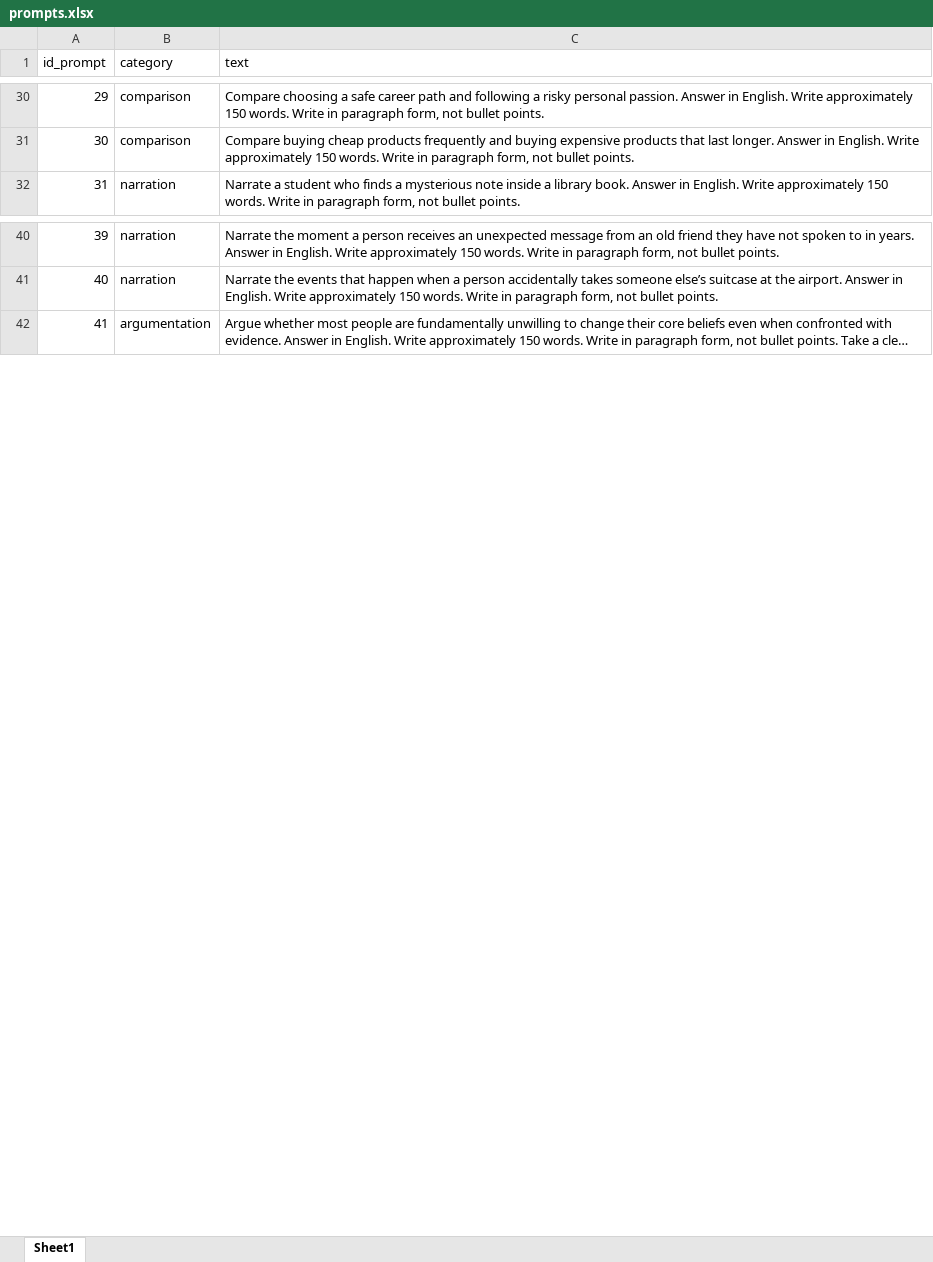
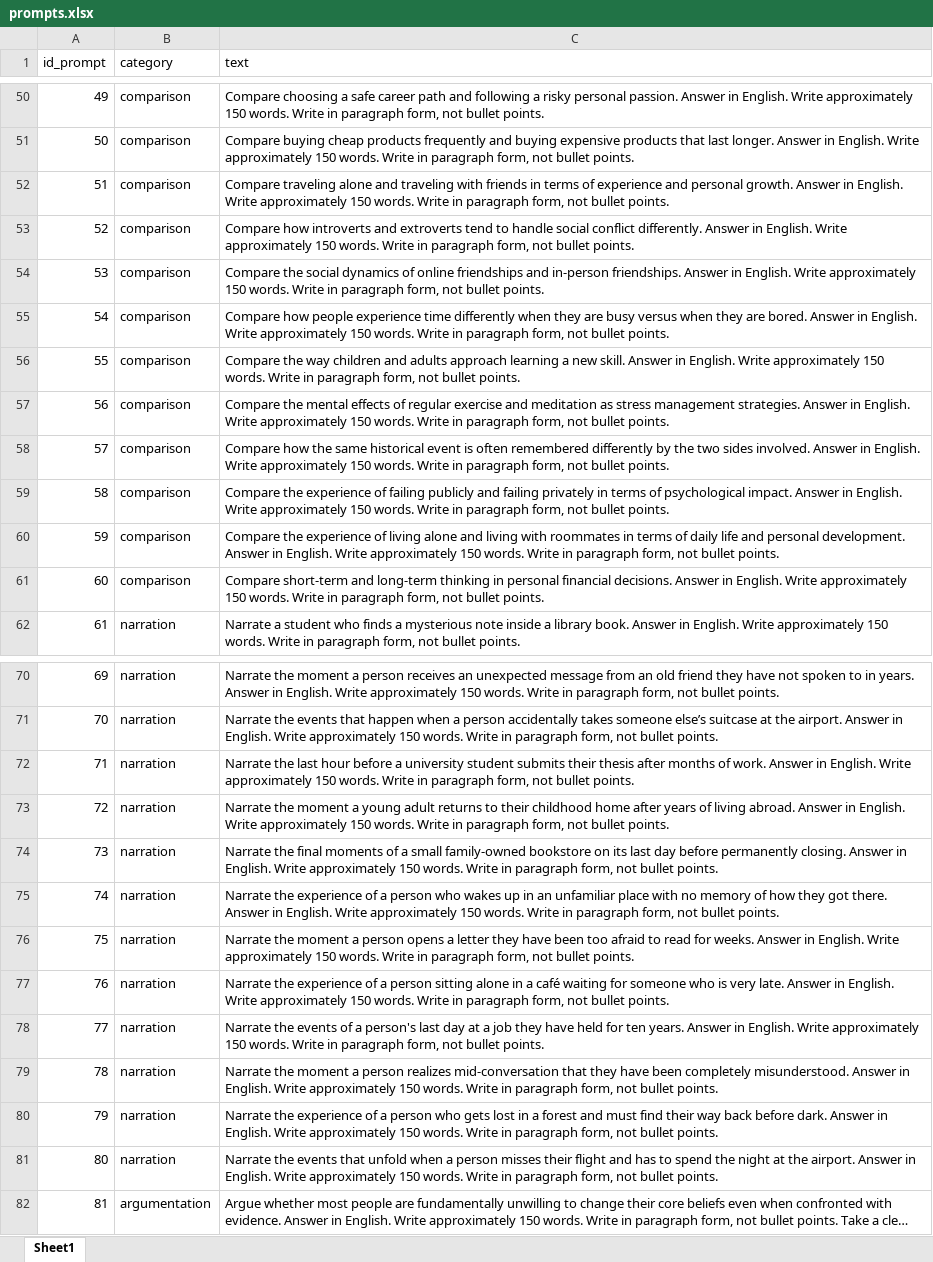
Before and after one commit to ebakr9/llm_style_analysis, an Excel workbook: data/prompts.xlsx, sheet Sheet1, drawn as a sheet; only a part is shown, gaps mark what is left out; long unchanged cells end in …; values as stored, in another font and other column widths than the file's, no borders; the diff covers the shown part only; the diff names each change by its address in the sheet, - before the commit and + after, or states it on an @@ line.

```diff
--- a/data/prompts.xlsx (sheet Sheet1)
+++ b/data/prompts.xlsx (sheet Sheet1)
@@ column A (id_prompt) renumbered between rows 22 and 91 @@
+row 52: 51 | comparison | Compare traveling alone and traveling with friends in terms of experience and personal growth. Answer in English. Write approximately 150 words. Write in paragraph form, not bullet points.
+row 53: 52 | comparison | Compare how introverts and extroverts tend to handle social conflict differently. Answer in English. Write approximately 150 words. Write in paragraph form, not bullet points.
+row 54: 53 | comparison | Compare the social dynamics of online friendships and in-person friendships. Answer in English. Write approximately 150 words. Write in paragraph form, not bullet points.
+row 55: 54 | comparison | Compare how people experience time differently when they are busy versus when they are bored. Answer in English. Write approximately 150 words. Write in paragraph form, not bullet points.
+row 56: 55 | comparison | Compare the way children and adults approach learning a new skill. Answer in English. Write approximately 150 words. Write in paragraph form, not bullet points.
+row 57: 56 | comparison | Compare the mental effects of regular exercise and meditation as stress management strategies. Answer in English. Write approximately 150 words. Write in paragraph form, not bullet points.
+row 58: 57 | comparison | Compare how the same historical event is often remembered differently by the two sides involved. Answer in English. Write approximately 150 words. Write in paragraph form, not bullet points.
+row 59: 58 | comparison | Compare the experience of failing publicly and failing privately in terms of psychological impact. Answer in English. Write approximately 150 words. Write in paragraph form, not bullet points.
+row 60: 59 | comparison | Compare the experience of living alone and living with roommates in terms of daily life and personal development. Answer in English. Write approximately 150 words. Write in paragraph form, not bullet points.
+row 61: 60 | comparison | Compare short-term and long-term thinking in personal financial decisions. Answer in English. Write approximately 150 words. Write in paragraph form, not bullet points.
+row 72: 71 | narration | Narrate the last hour before a university student submits their thesis after months of work. Answer in English. Write approximately 150 words. Write in paragraph form, not bullet points.
+row 73: 72 | narration | Narrate the moment a young adult returns to their childhood home after years of living abroad. Answer in English. Write approximately 150 words. Write in paragraph form, not bullet points.
+row 74: 73 | narration | Narrate the final moments of a small family-owned bookstore on its last day before permanently closing. Answer in English. Write approximately 150 words. Write in paragraph form, not bullet points.
+row 75: 74 | narration | Narrate the experience of a person who wakes up in an unfamiliar place with no memory of how they got there. Answer in English. Write approximately 150 words. Write in paragraph form, not bullet points.
+row 76: 75 | narration | Narrate the moment a person opens a letter they have been too afraid to read for weeks. Answer in English. Write approximately 150 words. Write in paragraph form, not bullet points.
+row 77: 76 | narration | Narrate the experience of a person sitting alone in a café waiting for someone who is very late. Answer in English. Write approximately 150 words. Write in paragraph form, not bullet points.
+row 78: 77 | narration | Narrate the events of a person's last day at a job they have held for ten years. Answer in English. Write approximately 150 words. Write in paragraph form, not bullet points.
+row 79: 78 | narration | Narrate the moment a person realizes mid-conversation that they have been completely misunderstood. Answer in English. Write approximately 150 words. Write in paragraph form, not bullet points.
+row 80: 79 | narration | Narrate the experience of a person who gets lost in a forest and must find their way back before dark. Answer in English. Write approximately 150 words. Write in paragraph form, not bullet points.
+row 81: 80 | narration | Narrate the events that unfold when a person misses their flight and has to spend the night at the airport. Answer in English. Write approximately 150 words. Write in paragraph form, not bullet points.
```
Also changed, not shown: 50 added rows and 1 edited cell elsewhere in this sheet, data/numeric_features.xlsx, data/responses.xlsx, 5 other files.
